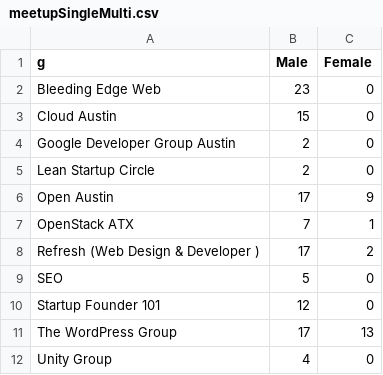
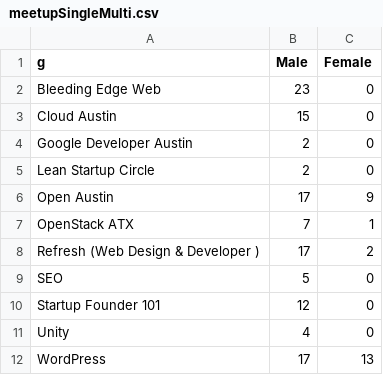
Before and after one commit to katerabinowitz/meetupSpeakerGender, a CSV file: meetupSingleMulti.csv, drawn as a sheet.

```diff
--- a/meetupSingleMulti.csv
+++ b/meetupSingleMulti.csv
@@ -3,3 +3,3 @@ Bleeding Edge Web,23,0
 Cloud Austin,15,0
-Google Developer Group Austin,2,0
+Google Developer Austin,2,0
 Lean Startup Circle,2,0
@@ -10,3 +10,3 @@ SEO,5,0
 Startup Founder 101,12,0
-The WordPress  Group,17,13
-Unity Group,4,0
+Unity,4,0
+WordPress ,17,13
```
Also changed, not shown: meetupSingleSum.csv, 1 other file.
